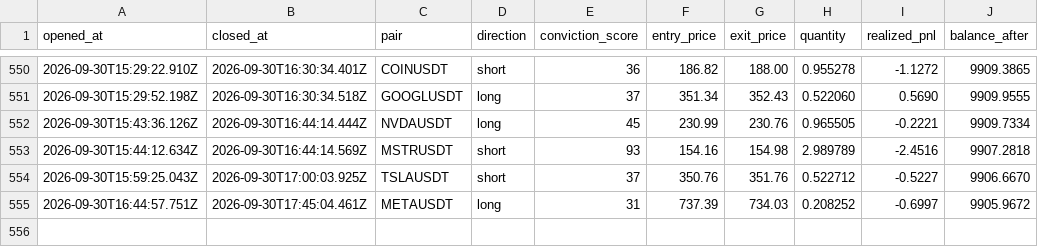
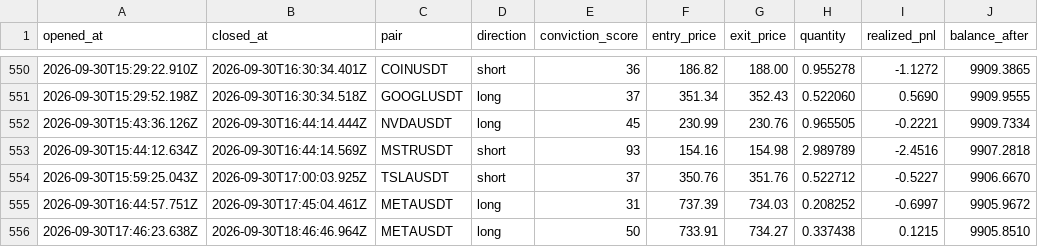
Before and after one commit to wisdomkings001/diagnos, a CSV file: agent/data/closed_trades.csv, drawn as a sheet; only a part is shown, gaps mark what is left out.

Commit message:
Diagnos P&L sync — 2026-09-30T19:00:37.822Z

```diff
--- a/agent/data/closed_trades.csv
+++ b/agent/data/closed_trades.csv
@@ -555 +555,2 @@ opened_at,closed_at,pair,direction,conviction_score,entry_price,exit_price,quant
 2026-09-30T16:44:57.751Z,2026-09-30T17:45:04.461Z,METAUSDT,long,31,737.39,734.03,0.208252,-0.6997,9905.9672
+2026-09-30T17:46:23.638Z,2026-09-30T18:46:46.964Z,METAUSDT,long,50,733.91,734.27,0.337438,0.1215,9905.8510
```
